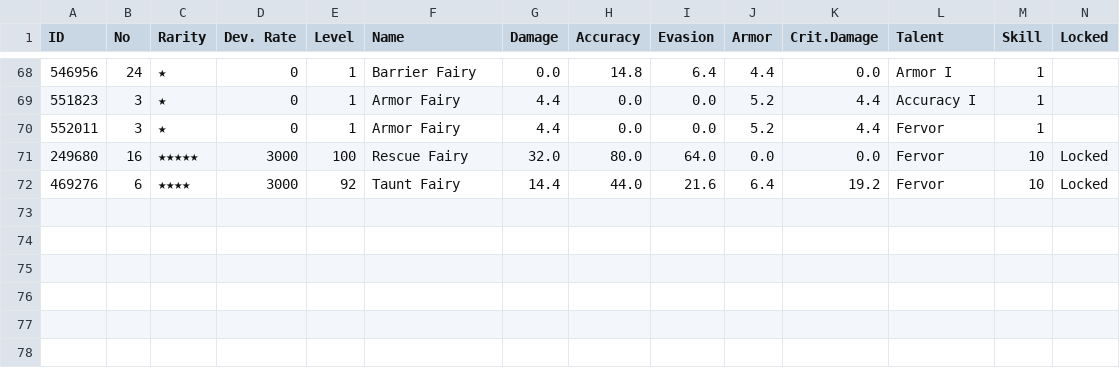
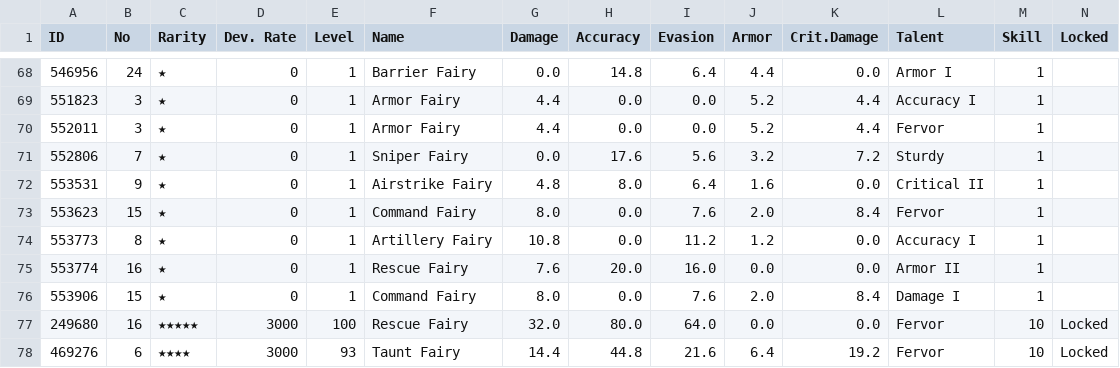
Before and after one commit to m1s3ri/90wish, a CSV file: miseri_34865_fairy_info.csv, drawn as a sheet; only a part is shown, gaps mark what is left out.

```diff
--- a/miseri_34865_fairy_info.csv
+++ b/miseri_34865_fairy_info.csv
@@ -70,3 +70,9 @@
 552011,3,★,0,1,Armor Fairy,4.4,0.0,0.0,5.2,4.4,Fervor,1,
+552806,7,★,0,1,Sniper Fairy,0.0,17.6,5.6,3.2,7.2,Sturdy,1,
+553531,9,★,0,1,Airstrike Fairy,4.8,8.0,6.4,1.6,0.0,Critical II,1,
+553623,15,★,0,1,Command Fairy,8.0,0.0,7.6,2.0,8.4,Fervor,1,
+553773,8,★,0,1,Artillery Fairy,10.8,0.0,11.2,1.2,0.0,Accuracy I,1,
+553774,16,★,0,1,Rescue Fairy,7.6,20.0,16.0,0.0,0.0,Armor II,1,
+553906,15,★,0,1,Command Fairy,8.0,0.0,7.6,2.0,8.4,Damage I,1,
 249680,16,★★★★★,3000,100,Rescue Fairy,32.0,80.0,64.0,0.0,0.0,Fervor,10,Locked
-469276,6,★★★★,3000,92,Taunt Fairy,14.4,44.0,21.6,6.4,19.2,Fervor,10,Locked
+469276,6,★★★★,3000,93,Taunt Fairy,14.4,44.8,21.6,6.4,19.2,Fervor,10,Locked
```
Also changed, not shown: miseri_34865_doll_info.csv, miseri_34865_equip_info.csv, 5 other files.
